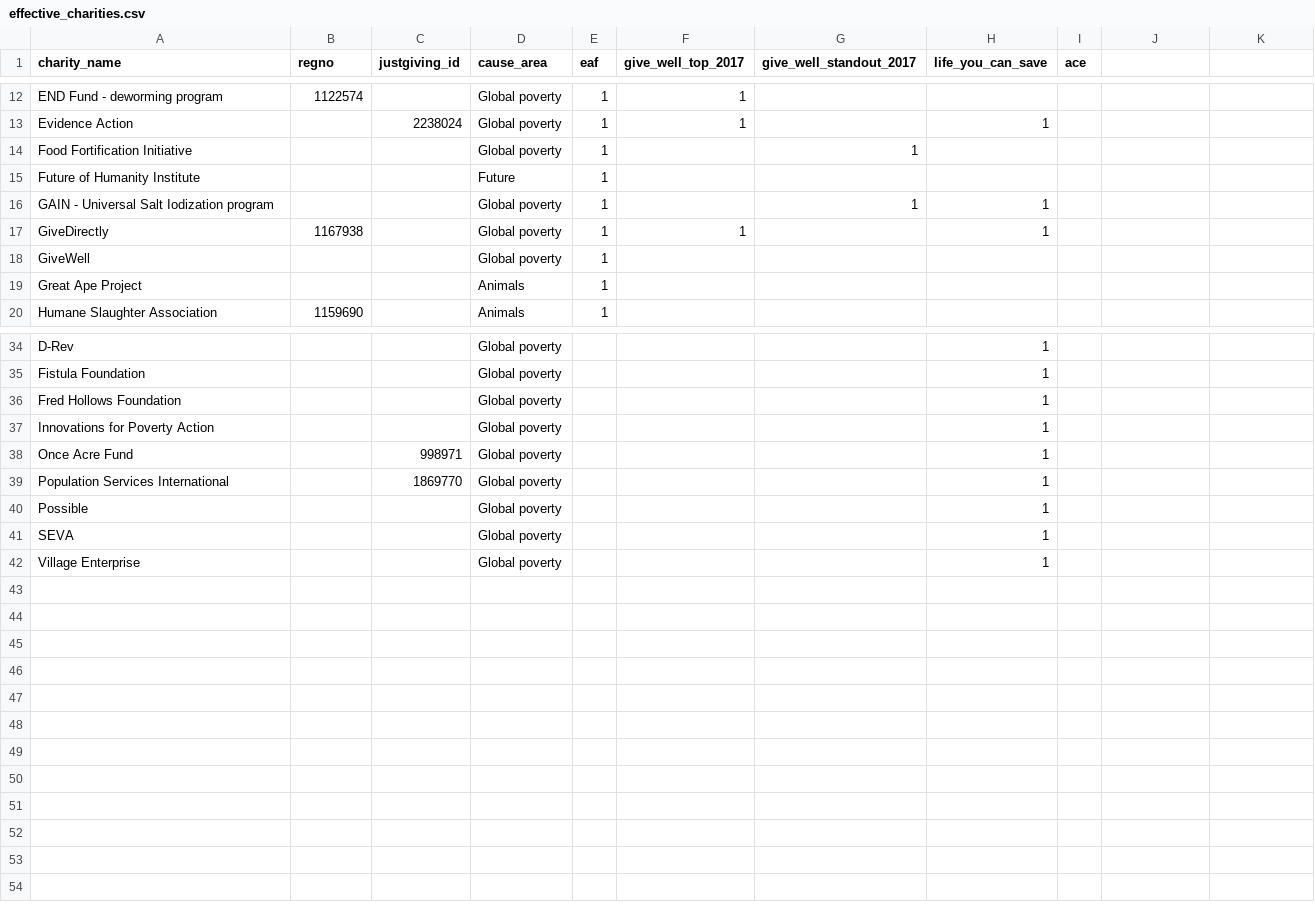
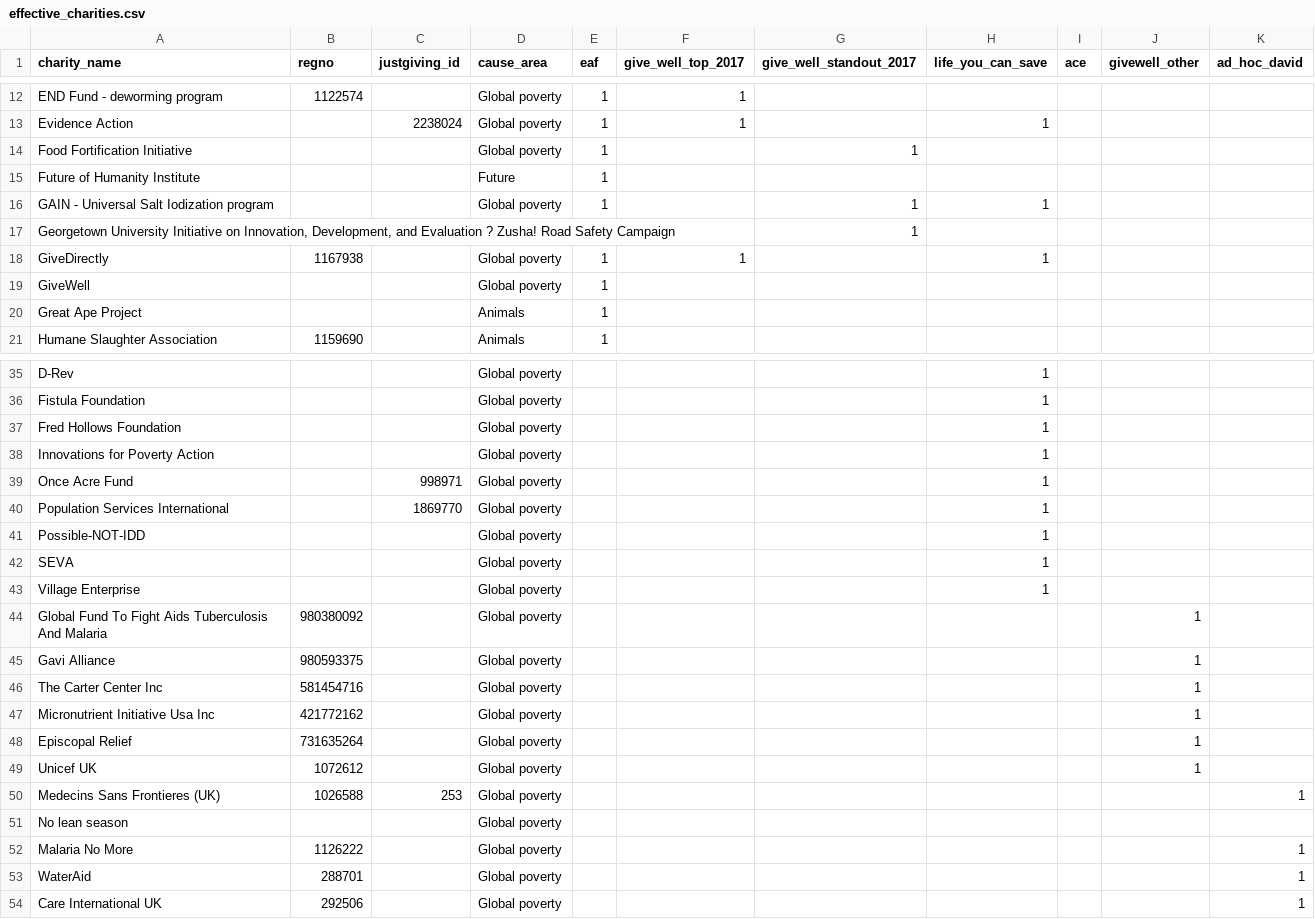
Before and after one commit to TWJolly/fundraising_data_pull, a CSV file: data/effective_charities.csv, drawn as a sheet; only a part is shown, gaps mark what is left out; addresses are those after the commit; the diff names each change by its address in the sheet, - before the commit and + after, or states it on an @@ line.

Commit message:
renamed effective charities to effective charities plus

```diff
--- a/data/effective_charities.csv
+++ b/data/effective_charities.csv
-J1: (empty)
+J1: givewell_other
-K1: (empty)
+K1: ad_hoc_david
+row 17: Georgetown University Initiative on Innovation, Development, and Evaluation ? Zusha! Road Safety Campaign |  |  |  |  |  | 1
-A41 (charity_name): Possible
+A41 (charity_name): Possible-NOT-IDD
+row 44: Global Fund To Fight Aids Tuberculosis And Malaria | 980380092 |  | Global poverty |  |  |  |  |  | 1
+row 45: Gavi Alliance | 980593375 |  | Global poverty |  |  |  |  |  | 1
+row 46: The Carter Center Inc | 581454716 |  | Global poverty |  |  |  |  |  | 1
+row 47: Micronutrient Initiative Usa Inc | 421772162 |  | Global poverty |  |  |  |  |  | 1
+row 48: Episcopal Relief | 731635264 |  | Global poverty |  |  |  |  |  | 1
+row 49: Unicef UK | 1072612 |  | Global poverty |  |  |  |  |  | 1
+row 50: Medecins Sans Frontieres (UK) | 1026588 | 253 | Global poverty |  |  |  |  |  |  | 1
+row 51: No lean season |  |  | Global poverty
+row 52: Malaria No More | 1126222 |  | Global poverty |  |  |  |  |  |  | 1
+row 53: WaterAid | 288701 |  | Global poverty |  |  |  |  |  |  | 1
+row 54: Care International UK | 292506 |  | Global poverty |  |  |  |  |  |  | 1
```
Also changed, not shown: 1 other file.
